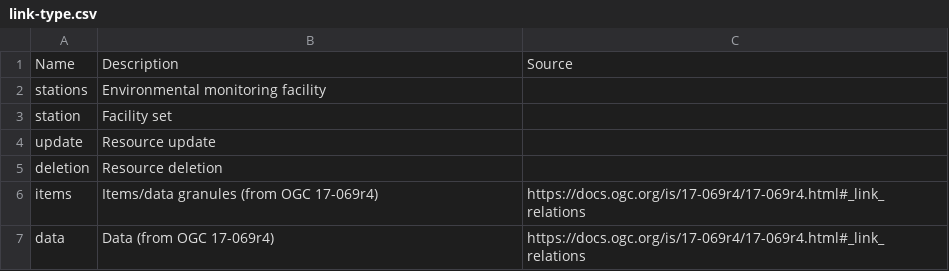
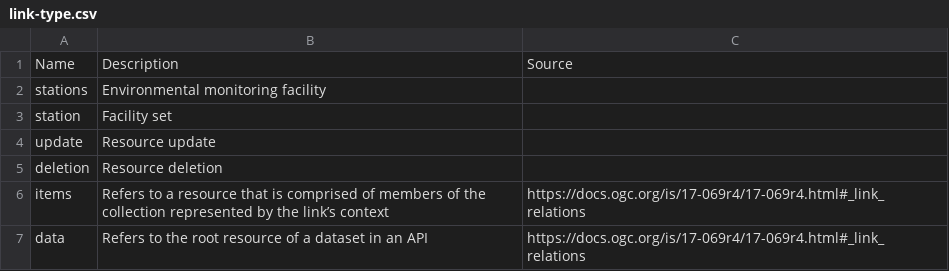
Before and after one commit to wmo-im/wcmp2-codelists, a CSV file: codelists/link-type.csv, drawn as a sheet.

Commit message:
Update link-type.csv

```diff
--- a/codelists/link-type.csv
+++ b/codelists/link-type.csv
@@ -5,3 +5,3 @@ update,Resource update,
 deletion,Resource deletion,
-items,Items/data granules (from OGC 17-069r4),https://docs.ogc.org/is/17-069r4/17-069r4.html#_link_relations
-data,Data (from OGC 17-069r4),https://docs.ogc.org/is/17-069r4/17-069r4.html#_link_relations
+items,Refers to a resource that is comprised of members of the collection represented by the link’s context,https://docs.ogc.org/is/17-069r4/17-069r4.html#_link_relations
+data,Refers to the root resource of a dataset in an API,https://docs.ogc.org/is/17-069r4/17-069r4.html#_link_relations
```
